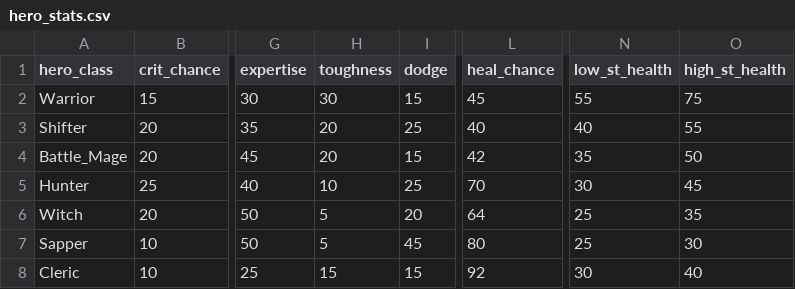
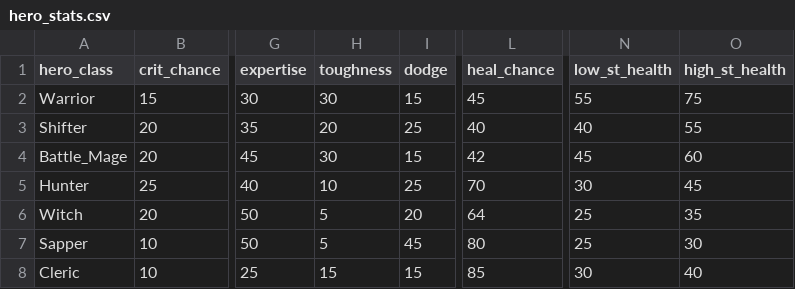
Before and after one commit to theobigdog/Slayer_Next_Gen, a CSV file: supporting_docs/hero_stats.csv, drawn as a sheet; only a part is shown, gaps mark what is left out; the diff names each change by its address in the sheet, - before the commit and + after, or states it on an @@ line.

```diff
--- a/supporting_docs/hero_stats.csv
+++ b/supporting_docs/hero_stats.csv
-H4 (toughness): 20
+H4 (toughness): 30
-N4 (low_st_health): 35
+N4 (low_st_health): 45
-O4 (high_st_health): 50
+O4 (high_st_health): 60
-L8 (heal_chance): 92
+L8 (heal_chance): 85
```
Also changed, not shown: supporting_docs/items.csv.
